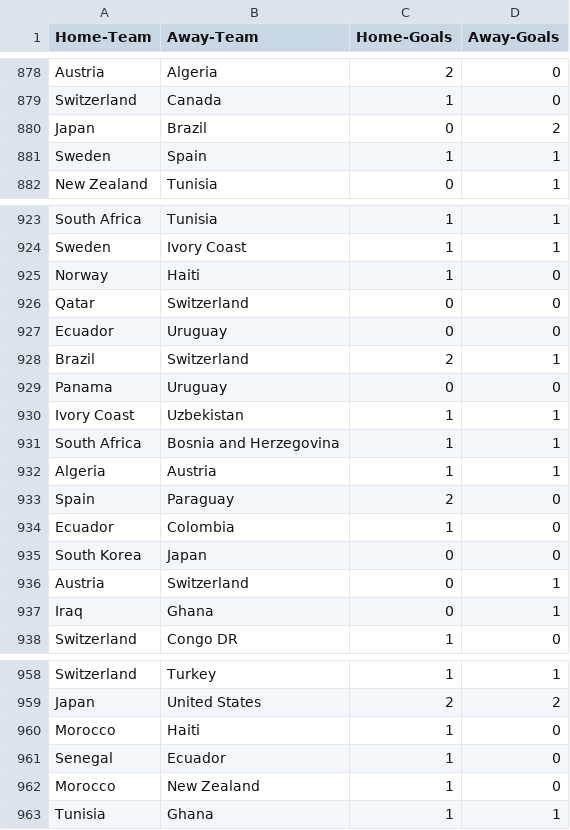
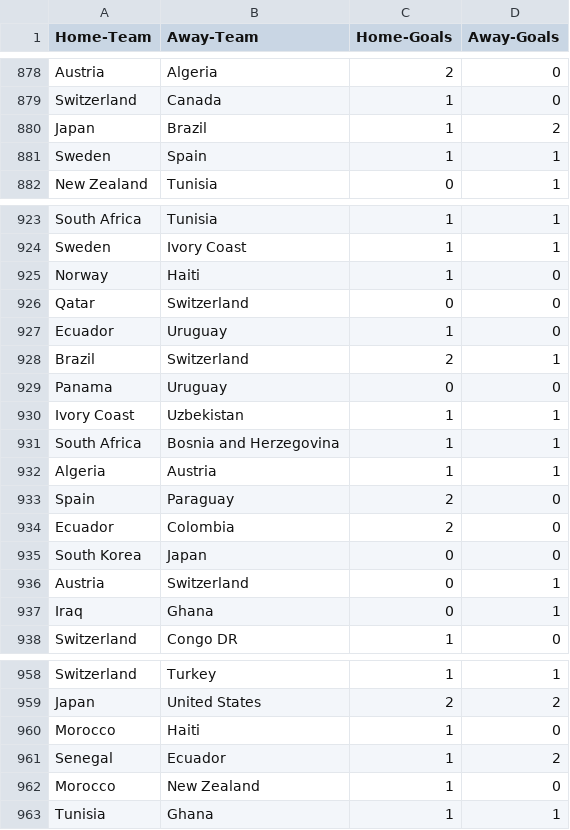
Before and after one commit to goodwinhavard/vm2026, a CSV file: data/custom_matches_manuell.csv, drawn as a sheet; only a part is shown, gaps mark what is left out; the diff covers the shown part only.

```diff
--- a/data/custom_matches_manuell.csv
+++ b/data/custom_matches_manuell.csv
@@ -879,3 +879,3 @@ Austria,Algeria,2,0
 Switzerland,Canada,1,0
-Japan,Brazil,0,2
+Japan,Brazil,1,2
 Sweden,Spain,1,1
@@ -926,3 +926,3 @@ Norway,Haiti,1,0
 Qatar,Switzerland,0,0
-Ecuador,Uruguay,0,0
+Ecuador,Uruguay,1,0
 Brazil,Switzerland,2,1
@@ -933,3 +933,3 @@ Algeria,Austria,1,1
 Spain,Paraguay,2,0
-Ecuador,Colombia,1,0
+Ecuador,Colombia,2,0
 South Korea,Japan,0,0
@@ -960,3 +960,3 @@ Japan,United States,2,2
 Morocco,Haiti,1,0
-Senegal,Ecuador,1,0
+Senegal,Ecuador,1,2
 Morocco,New Zealand,1,0
```
Also changed, not shown: 8 edited cells elsewhere in this file, 4 other files.
